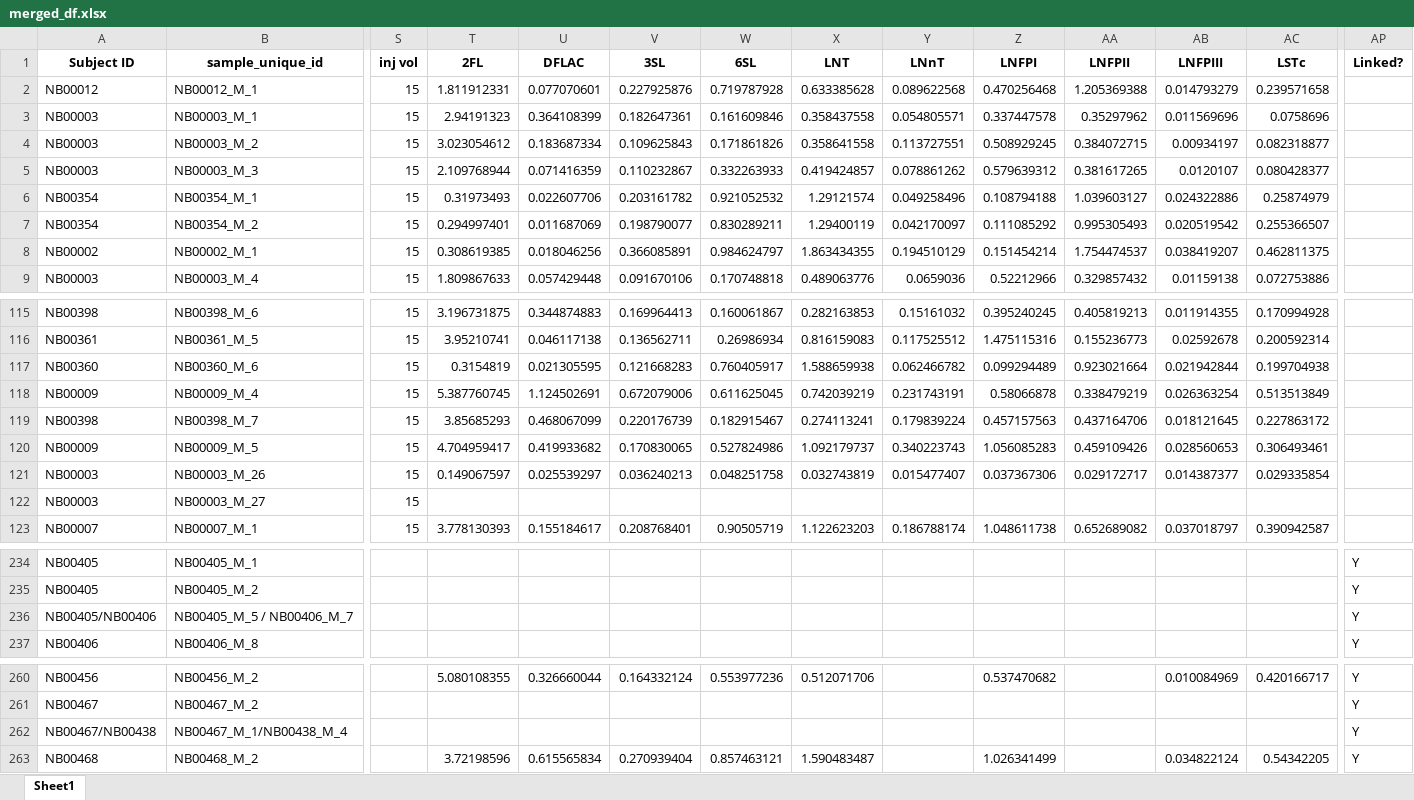
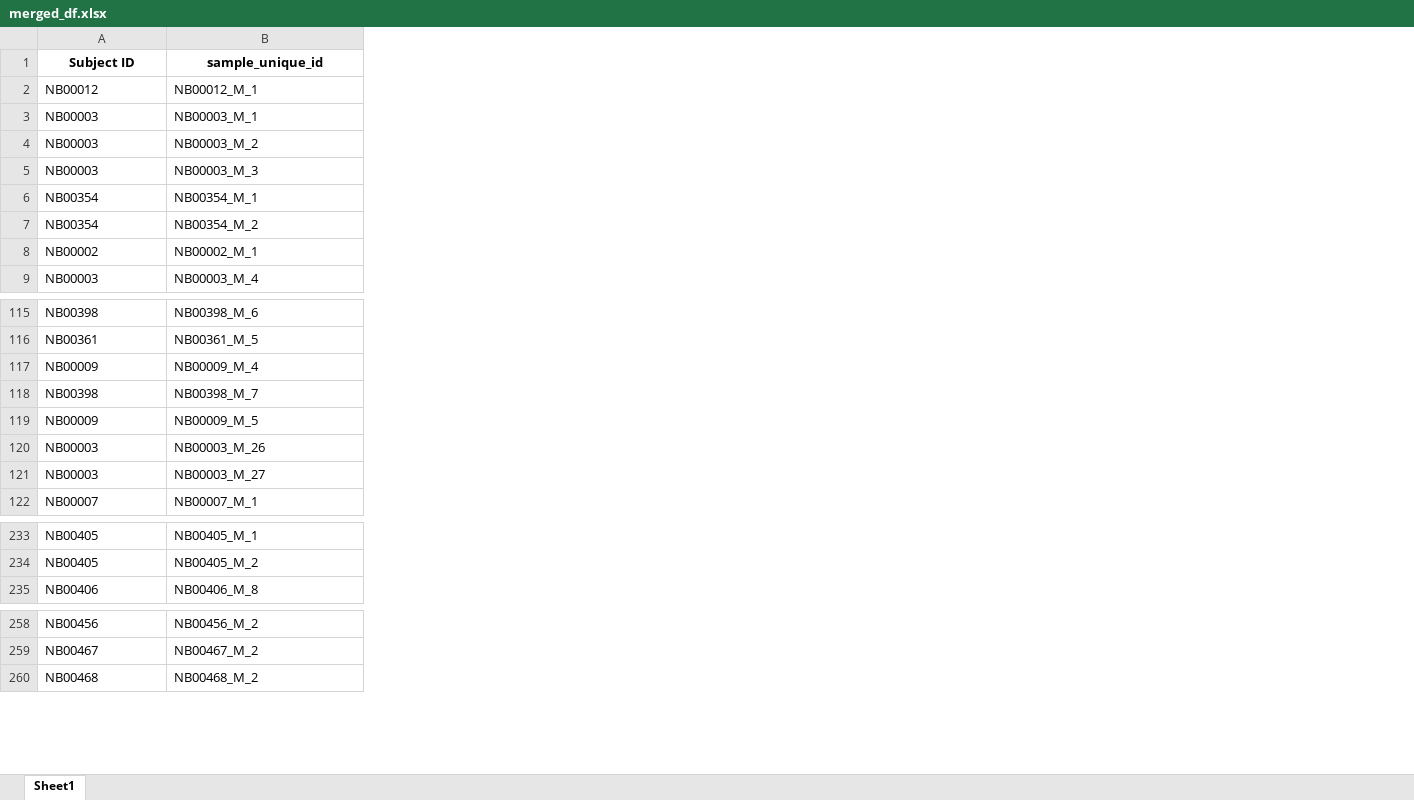
Before and after one commit to spann-pediatrics/NeoBank, an Excel workbook: Cleaned Data/merged_df.xlsx, sheet Sheet1, drawn as a sheet; only a part is shown, gaps mark what is left out; values as stored, in another font and other column widths than the file's, no borders; removed rows and columns are numbered as before the commit, all else as after; rows hold the shown columns only; the diff covers the shown part only; the diff names each change by its address in the sheet, - before the commit and + after, or states it on an @@ line.

```diff
--- a/Cleaned Data/merged_df.xlsx (sheet Sheet1)
+++ b/Cleaned Data/merged_df.xlsx (sheet Sheet1)
-column S (inj vol), rows 2-9: all 15; rows 115-116: 15 | 15; rows 118-123: all 15
-column T (2FL), rows 2-9: 1.811912331 | 2.94191323 | 3.023054612 | 2.109768944 | 0.31973493 | 0.294997401 | 0.308619385 | 1.809867633; rows 115-116: 3.196731875 | 3.95210741; rows 118-123: 5.387760745 | 3.85685293 | 4.704959417 | 0.149067597 |  | 3.778130393; row 260: 5.080108355; row 263: 3.72198596
-column U (DFLAC), rows 2-9: 0.077070601 | 0.364108399 | 0.183687334 | 0.071416359 | 0.022607706 | 0.011687069 | 0.018046256 | 0.057429448; rows 115-116: 0.344874883 | 0.046117138; rows 118-123: 1.124502691 | 0.468067099 | 0.419933682 | 0.025539297 |  | 0.155184617; row 260: 0.326660044; row 263: 0.615565834
-column V (3SL), rows 2-9: 0.227925876 | 0.182647361 | 0.109625843 | 0.110232867 | 0.203161782 | 0.198790077 | 0.366085891 | 0.091670106; rows 115-116: 0.169964413 | 0.136562711; rows 118-123: 0.672079006 | 0.220176739 | 0.170830065 | 0.036240213 |  | 0.208768401; row 260: 0.164332124; row 263: 0.270939404
-column W (6SL), rows 2-9: 0.719787928 | 0.161609846 | 0.171861826 | 0.332263933 | 0.921052532 | 0.830289211 | 0.984624797 | 0.170748818; rows 115-116: 0.160061867 | 0.26986934; rows 118-123: 0.611625045 | 0.182915467 | 0.527824986 | 0.048251758 |  | 0.90505719; row 260: 0.553977236; row 263: 0.857463121
-column X (LNT), rows 2-9: 0.633385628 | 0.358437558 | 0.358641558 | 0.419424857 | 1.29121574 | 1.29400119 | 1.863434355 | 0.489063776; rows 115-116: 0.282163853 | 0.816159083; rows 118-123: 0.742039219 | 0.274113241 | 1.092179737 | 0.032743819 |  | 1.122623203; row 260: 0.512071706; row 263: 1.590483487
-column Y (LNnT), rows 2-9: 0.089622568 | 0.054805571 | 0.113727551 | 0.078861262 | 0.049258496 | 0.042170097 | 0.194510129 | 0.0659036; rows 115-116: 0.15161032 | 0.117525512; rows 118-123: 0.231743191 | 0.179839224 | 0.340223743 | 0.015477407 |  | 0.186788174
-column Z (LNFPI), rows 2-9: 0.470256468 | 0.337447578 | 0.508929245 | 0.579639312 | 0.108794188 | 0.111085292 | 0.151454214 | 0.52212966; rows 115-116: 0.395240245 | 1.475115316; rows 118-123: 0.58066878 | 0.457157563 | 1.056085283 | 0.037367306 |  | 1.048611738; row 260: 0.537470682; row 263: 1.026341499
-column AA (LNFPII), rows 2-9: 1.205369388 | 0.35297962 | 0.384072715 | 0.381617265 | 1.039603127 | 0.995305493 | 1.754474537 | 0.329857432; rows 115-116: 0.405819213 | 0.155236773; rows 118-123: 0.338479219 | 0.437164706 | 0.459109426 | 0.029172717 |  | 0.652689082
-column AB (LNFPIII), rows 2-9: 0.014793279 | 0.011569696 | 0.00934197 | 0.0120107 | 0.024322886 | 0.020519542 | 0.038419207 | 0.01159138; rows 115-116: 0.011914355 | 0.02592678; rows 118-123: 0.026363254 | 0.018121645 | 0.028560653 | 0.014387377 |  | 0.037018797; row 260: 0.010084969; row 263: 0.034822124
-column AC (LSTc), rows 2-9: 0.239571658 | 0.0758696 | 0.082318877 | 0.080428377 | 0.25874979 | 0.255366507 | 0.462811375 | 0.072753886; rows 115-116: 0.170994928 | 0.200592314; rows 118-123: 0.513513849 | 0.227863172 | 0.306493461 | 0.029335854 |  | 0.390942587; row 260: 0.420166717; row 263: 0.54342205
-column AP (Linked?), rows 234-235: Y | Y; row 237: Y; rows 260-261: Y | Y; row 263: Y
-row 117: NB00360 | NB00360_M_6 | 15 | 0.3154819 | 0.021305595 | 0.121668283 | 0.760405917 | 1.588659938 | 0.062466782 | 0.099294489 | 0.923021664 | 0.021942844 | 0.199704938
-row 236: NB00405/NB00406 | NB00405_M_5 / NB00406_M_7 |  |  |  |  |  |  |  |  |  |  |  | Y
-row 262: NB00467/NB00438 | NB00467_M_1/NB00438_M_4 |  |  |  |  |  |  |  |  |  |  |  | Y
```
Also changed, not shown: 1 added column, 9 removed columns and 9 edited cells elsewhere in this sheet, 5 other files.
